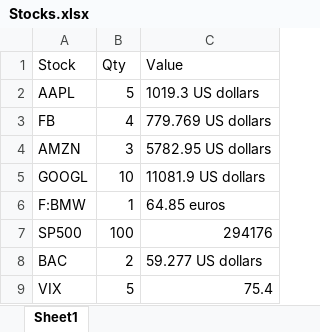
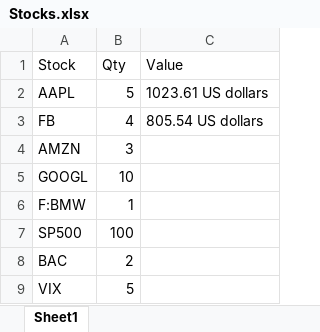
Before and after one commit to JoeIaquinto/TroyWeb.WolframLanguage.Activities, an Excel workbook: Examples/StockAnalysisWolfram/Stocks.xlsx, sheet Sheet1, drawn as a sheet; values as stored, in another font and other column widths than the file's, no borders; charts and pictures not drawn; the diff names each change by its address in the sheet, - before the commit and + after, or states it on an @@ line.

Commit message:
Update Examples. V2.7.0

```diff
--- a/Examples/StockAnalysisWolfram/Stocks.xlsx (sheet Sheet1)
+++ b/Examples/StockAnalysisWolfram/Stocks.xlsx (sheet Sheet1)
-C2 (Value): 1019.3 US dollars
+C2 (Value): 1023.61 US dollars
-C3 (Value): 779.769 US dollars
+C3 (Value): 805.54 US dollars
-C4 (Value): 5782.95 US dollars
+C4 (Value): (empty)
-C5 (Value): 11081.9 US dollars
+C5 (Value): (empty)
-C6 (Value): 64.85 euros
+C6 (Value): (empty)
-C7 (Value): 294176
+C7 (Value): (empty)
-C8 (Value): 59.277 US dollars
+C8 (Value): (empty)
-C9 (Value): 75.4
+C9 (Value): (empty)
```
Also changed, not shown: charts or pictures, 22 other files.
